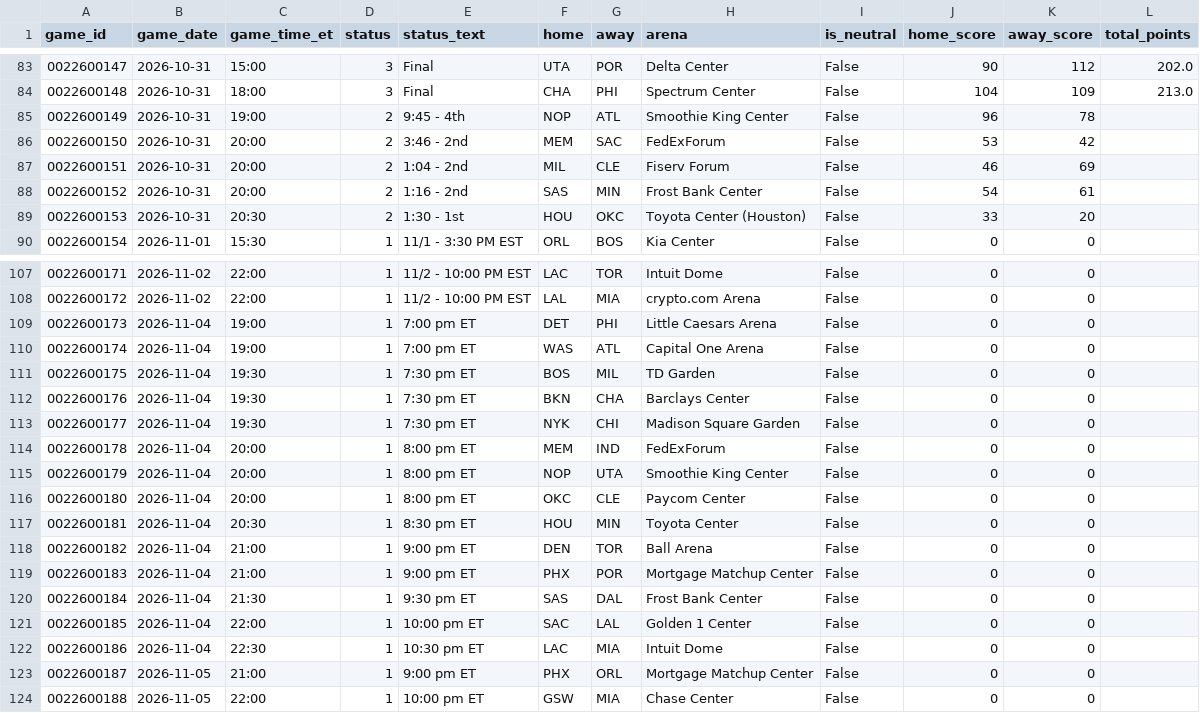
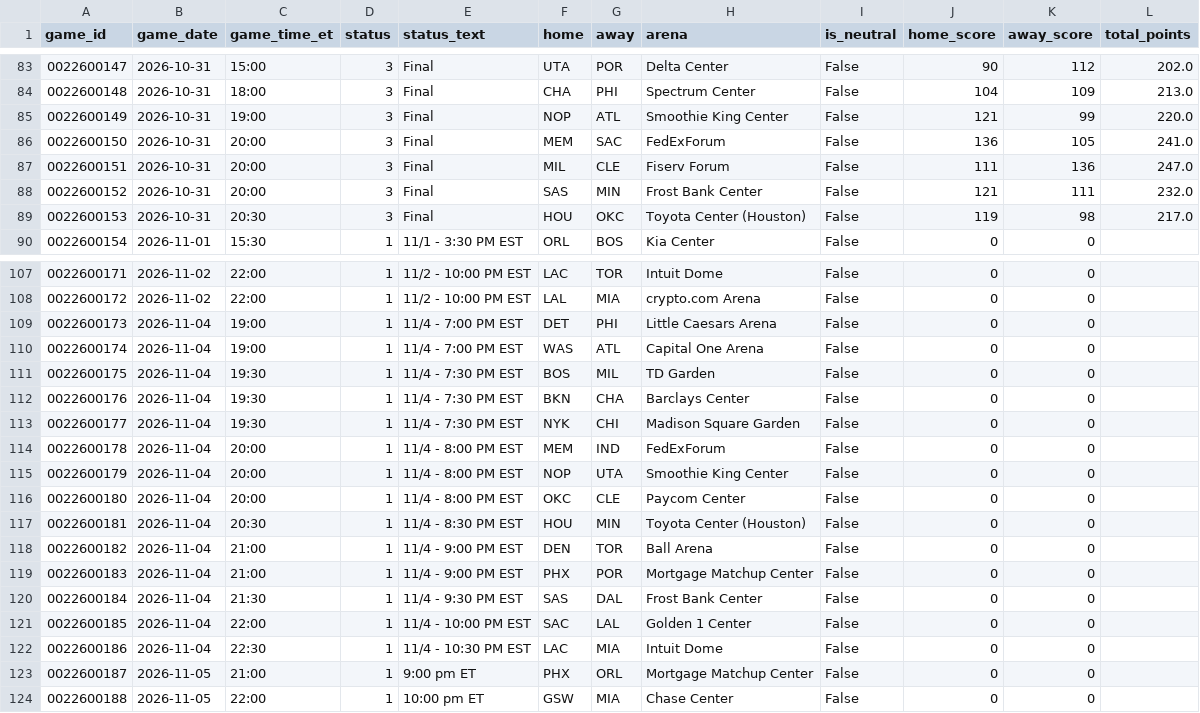
Before and after one commit to CARLMEDINAV/NBA-ML, a CSV file: artifacts/schedule_2026_27.csv, drawn as a sheet; only a part is shown, gaps mark what is left out.

```diff
--- a/artifacts/schedule_2026_27.csv
+++ b/artifacts/schedule_2026_27.csv
@@ -84,7 +84,7 @@ game_id,game_date,game_time_et,status,status_text,home,away,arena,is_neutral,hom
 0022600148,2026-10-31,18:00,3,Final,CHA,PHI,Spectrum Center,False,104,109,213.0
-0022600149,2026-10-31,19:00,2,9:45 - 4th,NOP,ATL,Smoothie King Center,False,96,78,
-0022600150,2026-10-31,20:00,2,3:46 - 2nd,MEM,SAC,FedExForum,False,53,42,
-0022600151,2026-10-31,20:00,2,1:04 - 2nd,MIL,CLE,Fiserv Forum,False,46,69,
-0022600152,2026-10-31,20:00,2,1:16 - 2nd,SAS,MIN,Frost Bank Center,False,54,61,
-0022600153,2026-10-31,20:30,2,1:30 - 1st,HOU,OKC,Toyota Center (Houston),False,33,20,
+0022600149,2026-10-31,19:00,3,Final,NOP,ATL,Smoothie King Center,False,121,99,220.0
+0022600150,2026-10-31,20:00,3,Final,MEM,SAC,FedExForum,False,136,105,241.0
+0022600151,2026-10-31,20:00,3,Final,MIL,CLE,Fiserv Forum,False,111,136,247.0
+0022600152,2026-10-31,20:00,3,Final,SAS,MIN,Frost Bank Center,False,121,111,232.0
+0022600153,2026-10-31,20:30,3,Final,HOU,OKC,Toyota Center (Houston),False,119,98,217.0
 0022600154,2026-11-01,15:30,1,11/1 - 3:30 PM EST,ORL,BOS,Kia Center,False,0,0,
@@ -108,16 +108,16 @@ game_id,game_date,game_time_et,status,status_text,home,away,arena,is_neutral,hom
 0022600172,2026-11-02,22:00,1,11/2 - 10:00 PM EST,LAL,MIA,crypto.com Arena,False,0,0,
-0022600173,2026-11-04,19:00,1,7:00 pm ET,DET,PHI,Little Caesars Arena,False,0,0,
-0022600174,2026-11-04,19:00,1,7:00 pm ET,WAS,ATL,Capital One Arena,False,0,0,
-0022600175,2026-11-04,19:30,1,7:30 pm ET,BOS,MIL,TD Garden,False,0,0,
-0022600176,2026-11-04,19:30,1,7:30 pm ET,BKN,CHA,Barclays Center,False,0,0,
-0022600177,2026-11-04,19:30,1,7:30 pm ET,NYK,CHI,Madison Square Garden,False,0,0,
-0022600178,2026-11-04,20:00,1,8:00 pm ET,MEM,IND,FedExForum,False,0,0,
-0022600179,2026-11-04,20:00,1,8:00 pm ET,NOP,UTA,Smoothie King Center,False,0,0,
-0022600180,2026-11-04,20:00,1,8:00 pm ET,OKC,CLE,Paycom Center,False,0,0,
-0022600181,2026-11-04,20:30,1,8:30 pm ET,HOU,MIN,Toyota Center,False,0,0,
-0022600182,2026-11-04,21:00,1,9:00 pm ET,DEN,TOR,Ball Arena,False,0,0,
-0022600183,2026-11-04,21:00,1,9:00 pm ET,PHX,POR,Mortgage Matchup Center,False,0,0,
-0022600184,2026-11-04,21:30,1,9:30 pm ET,SAS,DAL,Frost Bank Center,False,0,0,
-0022600185,2026-11-04,22:00,1,10:00 pm ET,SAC,LAL,Golden 1 Center,False,0,0,
-0022600186,2026-11-04,22:30,1,10:30 pm ET,LAC,MIA,Intuit Dome,False,0,0,
+0022600173,2026-11-04,19:00,1,11/4 - 7:00 PM EST,DET,PHI,Little Caesars Arena,False,0,0,
+0022600174,2026-11-04,19:00,1,11/4 - 7:00 PM EST,WAS,ATL,Capital One Arena,False,0,0,
+0022600175,2026-11-04,19:30,1,11/4 - 7:30 PM EST,BOS,MIL,TD Garden,False,0,0,
+0022600176,2026-11-04,19:30,1,11/4 - 7:30 PM EST,BKN,CHA,Barclays Center,False,0,0,
+0022600177,2026-11-04,19:30,1,11/4 - 7:30 PM EST,NYK,CHI,Madison Square Garden,False,0,0,
+0022600178,2026-11-04,20:00,1,11/4 - 8:00 PM EST,MEM,IND,FedExForum,False,0,0,
+0022600179,2026-11-04,20:00,1,11/4 - 8:00 PM EST,NOP,UTA,Smoothie King Center,False,0,0,
+0022600180,2026-11-04,20:00,1,11/4 - 8:00 PM EST,OKC,CLE,Paycom Center,False,0,0,
+0022600181,2026-11-04,20:30,1,11/4 - 8:30 PM EST,HOU,MIN,Toyota Center (Houston),False,0,0,
+0022600182,2026-11-04,21:00,1,11/4 - 9:00 PM EST,DEN,TOR,Ball Arena,False,0,0,
+0022600183,2026-11-04,21:00,1,11/4 - 9:00 PM EST,PHX,POR,Mortgage Matchup Center,False,0,0,
+0022600184,2026-11-04,21:30,1,11/4 - 9:30 PM EST,SAS,DAL,Frost Bank Center,False,0,0,
+0022600185,2026-11-04,22:00,1,11/4 - 10:00 PM EST,SAC,LAL,Golden 1 Center,False,0,0,
+0022600186,2026-11-04,22:30,1,11/4 - 10:30 PM EST,LAC,MIA,Intuit Dome,False,0,0,
 0022600187,2026-11-05,21:00,1,9:00 pm ET,PHX,ORL,Mortgage Matchup Center,False,0,0,
```
Also changed, not shown: artifacts/team_games_recent.csv, artifacts/team_state.csv.
